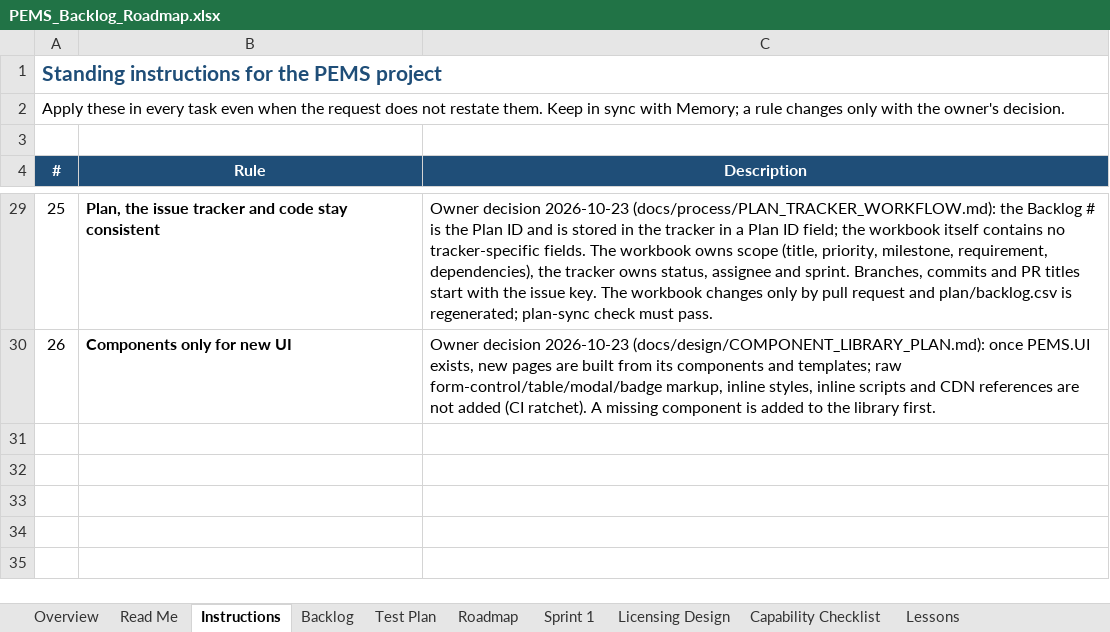
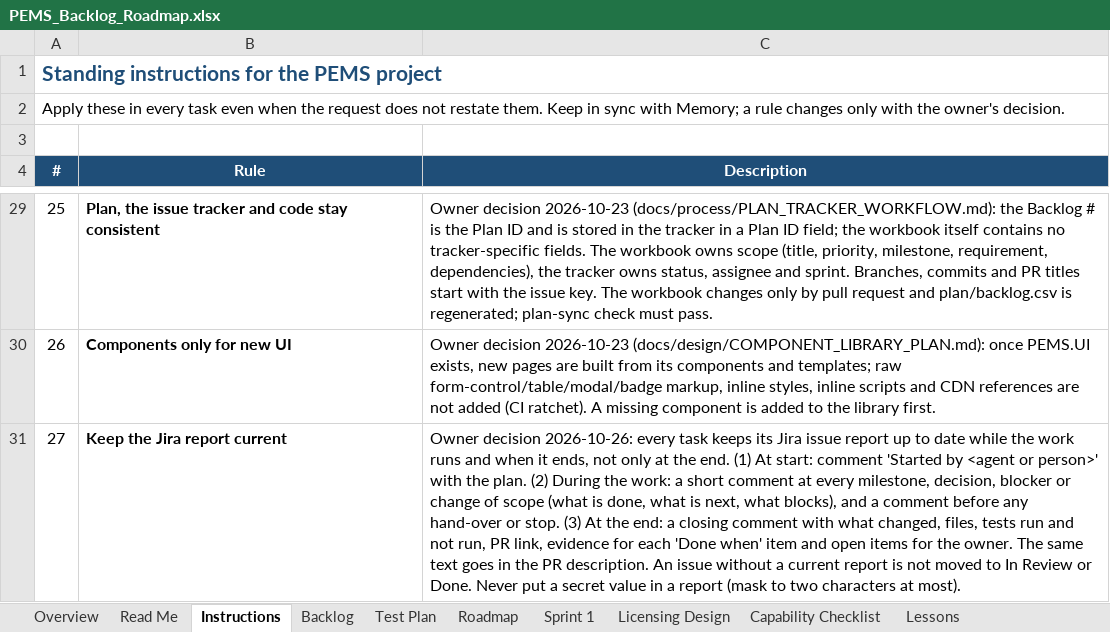
Before and after one commit to atapems-tech/PEMS, an Excel workbook: plan/PEMS_Backlog_Roadmap.xlsx, sheet Instructions, drawn as a sheet; only a part is shown, gaps mark what is left out; values as stored, in another font and other column widths than the file's, no borders; the diff names each change by its address in the sheet, - before the commit and + after, or states it on an @@ line.

```diff
--- a/plan/PEMS_Backlog_Roadmap.xlsx (sheet Instructions)
+++ b/plan/PEMS_Backlog_Roadmap.xlsx (sheet Instructions)
+row 31: 27 | Keep the Jira report current | Owner decision 2026-10-26: every task keeps its Jira issue report up to date while the work runs and when it ends, not only at the end. (1) At start: comment 'Started by <agent or person>' with the plan. (2) During the work: a short comment at every milestone, decision, blocker or change of scope (what is done, what is next, what blocks), and a comment before any hand-over or stop. (3) At the end: a closing comment with what changed, files, tests run and not run, PR link, evidence for each 'Done when' item and open items for the owner. The same text goes in the PR description. An issue without a current report is not moved to In Review or Done. Never put a secret value in a report (mask to two characters at most).
```
Also changed, not shown: sheet Backlog, 9 other files.
